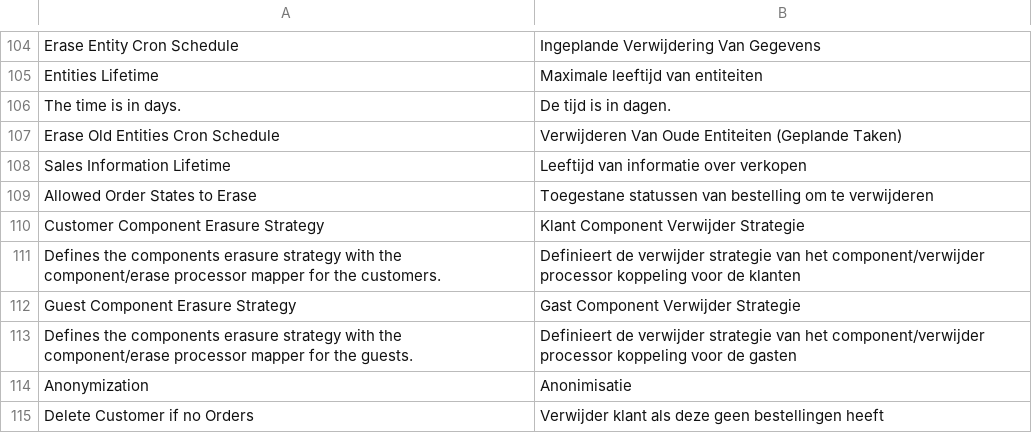
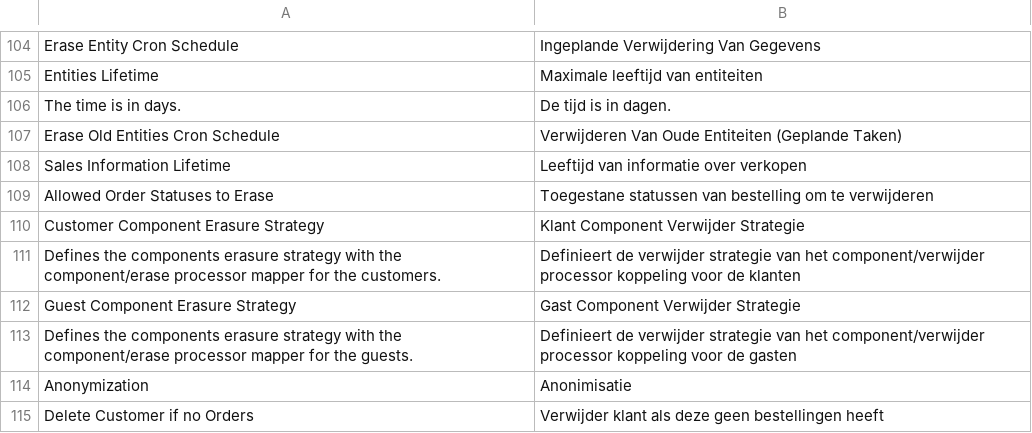
Before and after one commit to opengento/magento2-gdpr, a CSV file: i18n/nl_NL.csv, drawn as a sheet; only a part is shown, gaps mark what is left out.

Commit message:
[ISSUE#153] Order states mixed with order statuses bugfix

```diff
--- a/i18n/nl_NL.csv
+++ b/i18n/nl_NL.csv
@@ -108,3 +108,3 @@
 "Sales Information Lifetime","Leeftijd van informatie over verkopen"
-"Allowed Order States to Erase","Toegestane statussen van bestelling om te verwijderen"
+"Allowed Order Statuses to Erase","Toegestane statussen van bestelling om te verwijderen"
 "Customer Component Erasure Strategy","Klant Component Verwijder Strategie"
```
Also changed, not shown: i18n/pl_PL.csv, i18n/th_TH.csv, 13 other files.
